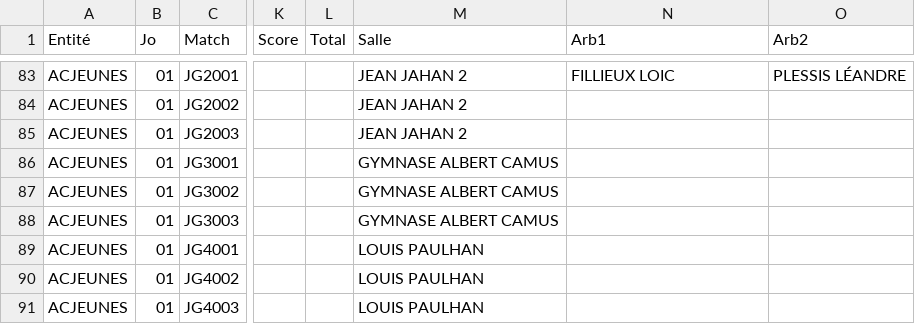
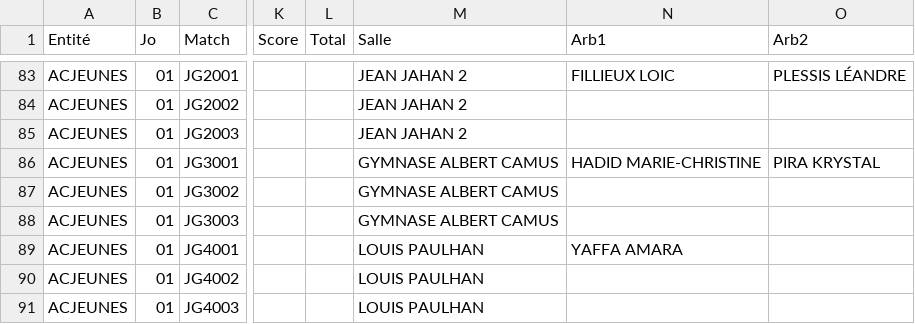
Before and after one commit to gillesdandrea/vb-stats, a CSV file: data/FFVB-2026-CDF-M21F.CSV, drawn as a sheet; only a part is shown, gaps mark what is left out; the diff covers the shown part only; the diff names each change by its address in the sheet, - before the commit and + after, or states it on an @@ line.

```diff
--- a/data/FFVB-2026-CDF-M21F.CSV
+++ b/data/FFVB-2026-CDF-M21F.CSV
-N86 (Arb1): (empty)
+N86 (Arb1): HADID MARIE-CHRISTINE
-O86 (Arb2): (empty)
+O86 (Arb2): PIRA KRYSTAL
-N89 (Arb1): (empty)
+N89 (Arb1): YAFFA AMARA
```
Also changed, not shown: 54 edited cells elsewhere in this file, 4 other files.
